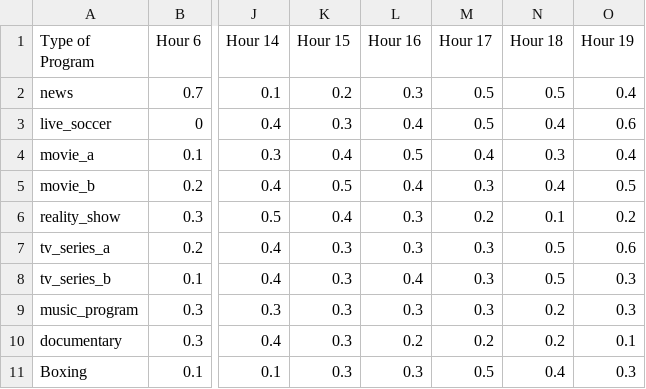
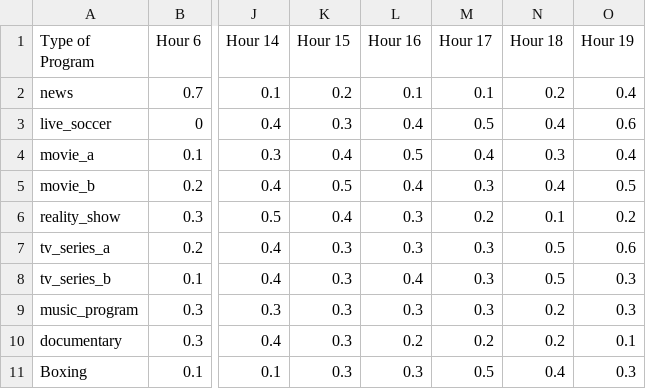
Before and after one commit to adamfikrii/EvoCom, a CSV file: pages/program_ratings.csv, drawn as a sheet; only a part is shown, gaps mark what is left out; the diff names each change by its address in the sheet, - before the commit and + after, or states it on an @@ line.

Commit message:
Update program_ratings.csv

```diff
--- a/pages/program_ratings.csv
+++ b/pages/program_ratings.csv
-L2 (Hour 16): 0.3
+L2 (Hour 16): 0.1
-M2 (Hour 17): 0.5
+M2 (Hour 17): 0.1
-N2 (Hour 18): 0.5
+N2 (Hour 18): 0.2
```
